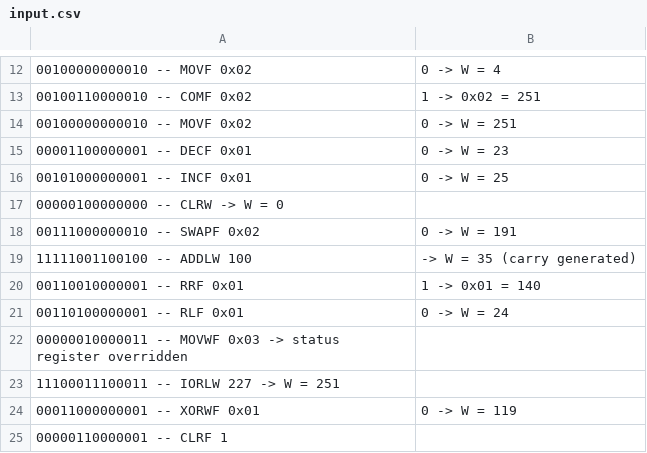
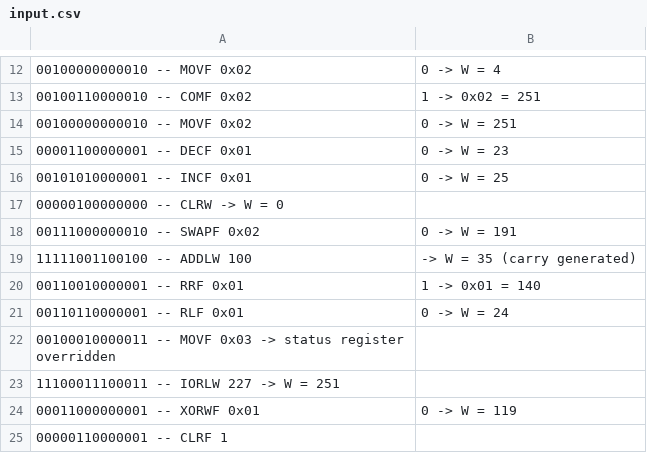
Before and after one commit to ShinChoon/VHDLExercise2, a CSV file: simulations/input.csv, drawn as a sheet; only a part is shown, gaps mark what is left out.

```diff
--- a/simulations/input.csv
+++ b/simulations/input.csv
@@ -15,3 +15,3 @@
 00001100000001 -- DECF 0x01,0 -> W = 23
-00101000000001 -- INCF 0x01,0 -> W = 25
+00101010000001 -- INCF 0x01,0 -> W = 25
 00000100000000 -- CLRW -> W = 0
@@ -20,4 +20,4 @@
 00110010000001 -- RRF 0x01,1 -> 0x01 = 140
-00110100000001 -- RLF 0x01,0 -> W = 24
-00000010000011 -- MOVWF 0x03 -> status register overridden
+00110110000001 -- RLF 0x01,0 -> W = 24
+00100010000011 -- MOVF 0x03 -> status register overridden
 11100011100011 -- IORLW 227 -> W = 251
```
Also changed, not shown: 11 other files.
